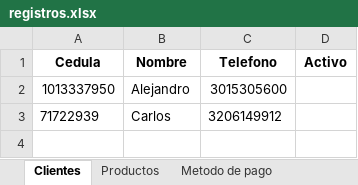
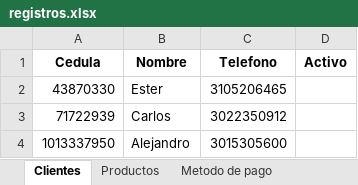
Before and after one commit to C-Sebastian-M/GLAM_MAKEUP_STORE, an Excel workbook: registros.xlsx, sheet Clientes, drawn as a sheet; values as stored, in another font and other column widths than the file's, no borders; removed rows and columns are numbered as before the commit, all else as after; the diff names each change by its address in the sheet, - before the commit and + after, or states it on an @@ line.

```diff
--- a/registros.xlsx (sheet Clientes)
+++ b/registros.xlsx (sheet Clientes)
+row 2: 43870330 | Ester | 3105206465
+row 3: 71722939 | Carlos | 3022350912
-row 3: 71722939 | Carlos | 3206149912
```
Also changed, not shown: sheet Productos, 5 other files.
